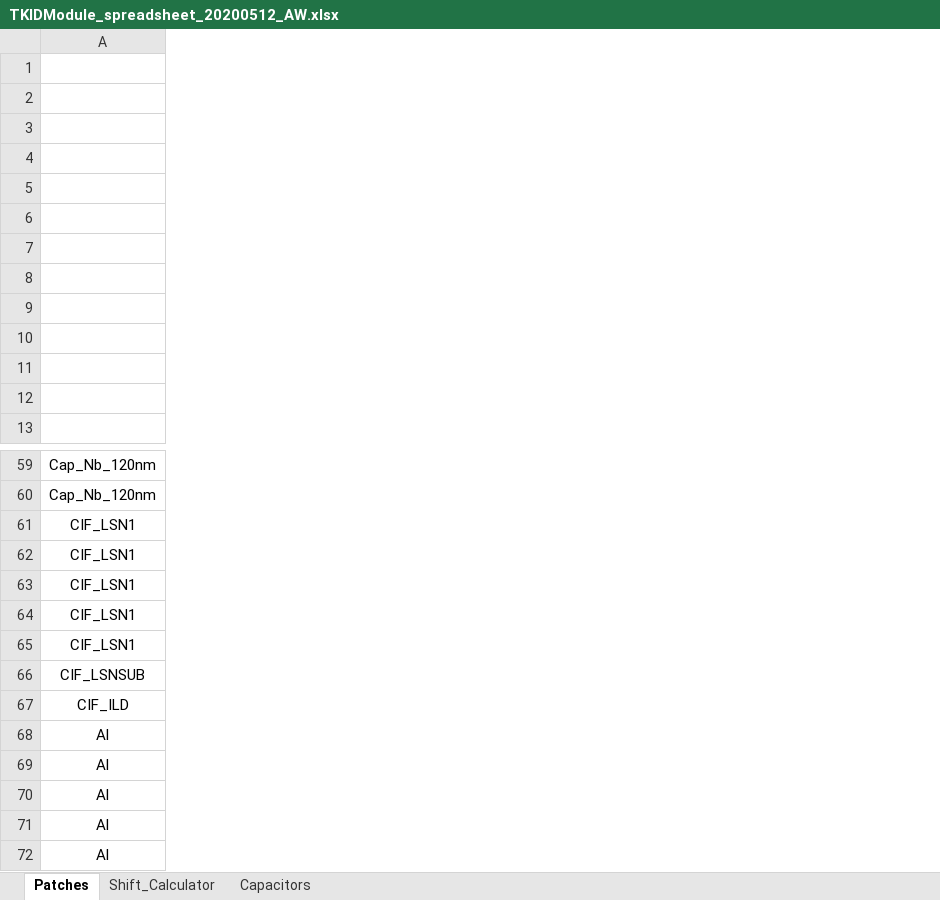
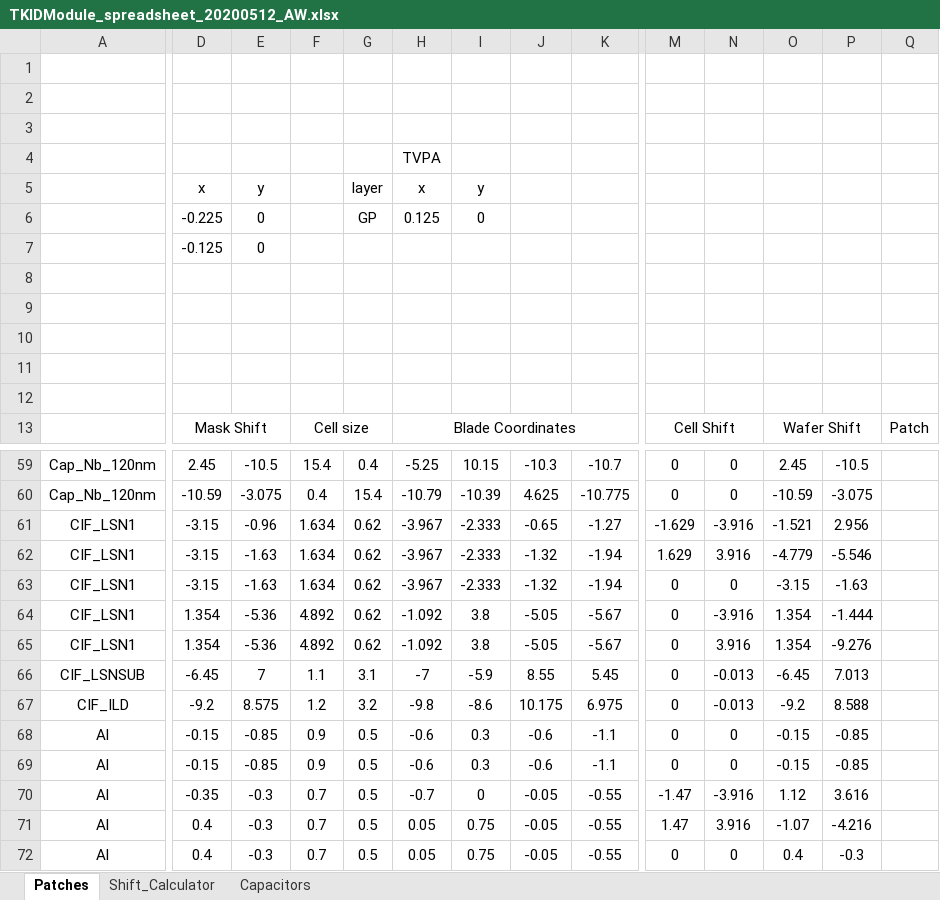
Before and after one commit to WanduiAlbert/ResoBolo, an Excel workbook: masks/code/TKIDModule_spreadsheet_20200512_AW.xlsx, sheet Patches, drawn as a sheet; only a part is shown, gaps mark what is left out; values as stored, in another font and other column widths than the file's, no borders; the diff covers the shown part only; the diff names each change by its address in the sheet, - before the commit and + after, or states it on an @@ line.

Commit message:
spreadsheet with fix

```diff
--- a/masks/code/TKIDModule_spreadsheet_20200512_AW.xlsx (sheet Patches)
+++ b/masks/code/TKIDModule_spreadsheet_20200512_AW.xlsx (sheet Patches)
@@ column D unhidden, rows 5-13: x | -0.225 | -0.125 |  |  |  |  |  | Mask Shift; rows 59-72: 2.45 | -10.59 | -3.15 | -3.15 | -3.15 | 1.354 | 1.354 | -6.45 | -9.2 | -0.15 | -0.15 | -0.35 | 0.4 | 0.4 @@
@@ column E unhidden, rows 5-7: y | 0 | 0; rows 59-72: -10.5 | -3.075 | -0.96 | -1.63 | -1.63 | -5.36 | -5.36 | 7 | 8.575 | -0.85 | -0.85 | -0.3 | -0.3 | -0.3 @@
@@ column F unhidden, row 13: Cell size; rows 59-72: 15.4 | 0.4 | 1.634 | 1.634 | 1.634 | 4.892 | 4.892 | 1.1 | 1.2 | 0.9 | 0.9 | 0.7 | 0.7 | 0.7 @@
@@ column G unhidden, rows 5-6: layer | GP; rows 59-72: 0.4 | 15.4 | 0.62 | 0.62 | 0.62 | 0.62 | 0.62 | 3.1 | 3.2 | 0.5 | 0.5 | 0.5 | 0.5 | 0.5 @@
@@ column H unhidden, rows 4-13: TVPA | x | 0.125 |  |  |  |  |  |  | Blade Coordinates; rows 59-72: -5.25 | -10.79 | -3.967 | -3.967 | -3.967 | -1.092 | -1.092 | -7 | -9.8 | -0.6 | -0.6 | -0.7 | 0.05 | 0.05 @@
@@ column I unhidden, rows 5-6: y | 0; rows 59-72: 10.15 | -10.39 | -2.333 | -2.333 | -2.333 | 3.8 | 3.8 | -5.9 | -8.6 | 0.3 | 0.3 | 0 | 0.75 | 0.75 @@
@@ column J unhidden, rows 59-72: -10.3 | 4.625 | -0.65 | -1.32 | -1.32 | -5.05 | -5.05 | 8.55 | 10.175 | -0.6 | -0.6 | -0.05 | -0.05 | -0.05 @@
@@ column K unhidden, rows 59-72: -10.7 | -10.775 | -1.27 | -1.94 | -1.94 | -5.67 | -5.67 | 5.45 | 6.975 | -1.1 | -1.1 | -0.55 | -0.55 | -0.55 @@
@@ column M unhidden, row 13: Cell Shift; rows 59-72: 0 | 0 | -1.629 | 1.629 | 0 | 0 | 0 | 0 | 0 | 0 | 0 | -1.47 | 1.47 | 0 @@
@@ column N unhidden, rows 59-72: 0 | 0 | -3.916 | 3.916 | 0 | -3.916 | 3.916 | -0.013 | -0.013 | 0 | 0 | -3.916 | 3.916 | 0 @@
@@ column O unhidden, row 13: Wafer Shift; rows 59-72: 2.45 | -10.59 | -1.521 | -4.779 | -3.15 | 1.354 | 1.354 | -6.45 | -9.2 | -0.15 | -0.15 | 1.12 | -1.07 | 0.4 @@
@@ column P unhidden, rows 59-72: -10.5 | -3.075 | 2.956 | -5.546 | -1.63 | -1.444 | -9.276 | 7.013 | 8.588 | -0.85 | -0.85 | 3.616 | -4.216 | -0.3 @@
@@ column Q unhidden, row 13: Patch @@
```
Also changed, not shown: 3 added columns and 2 edited cells elsewhere in this sheet, hidden cells.
